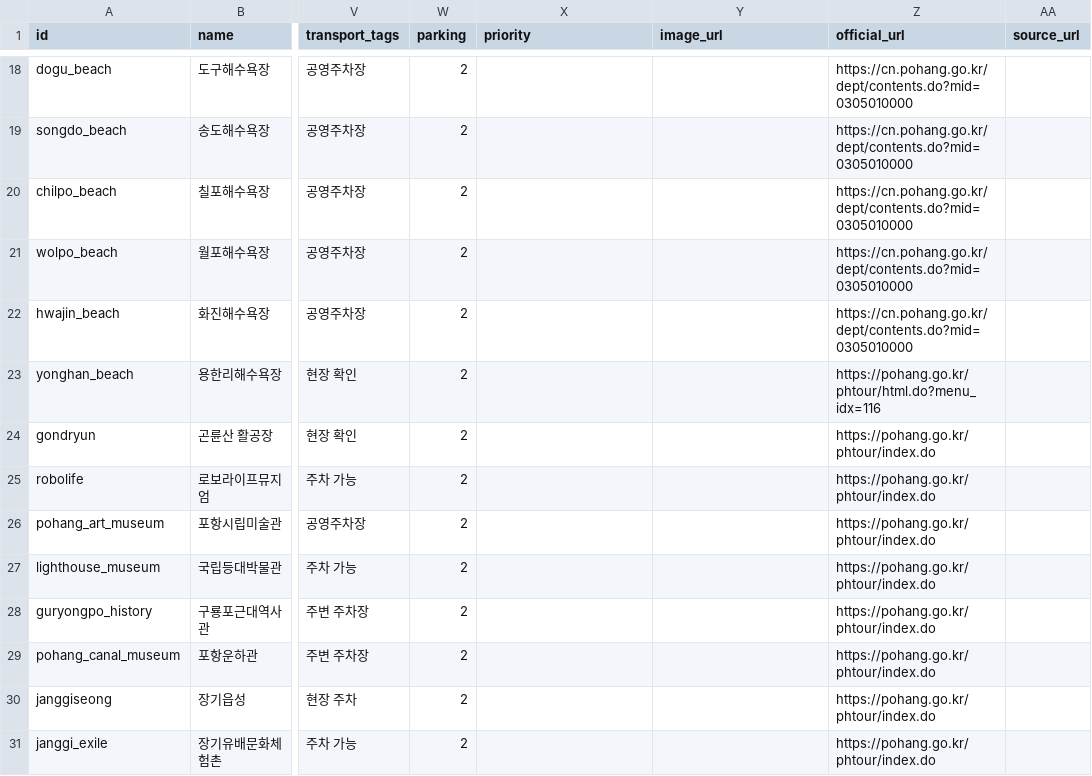
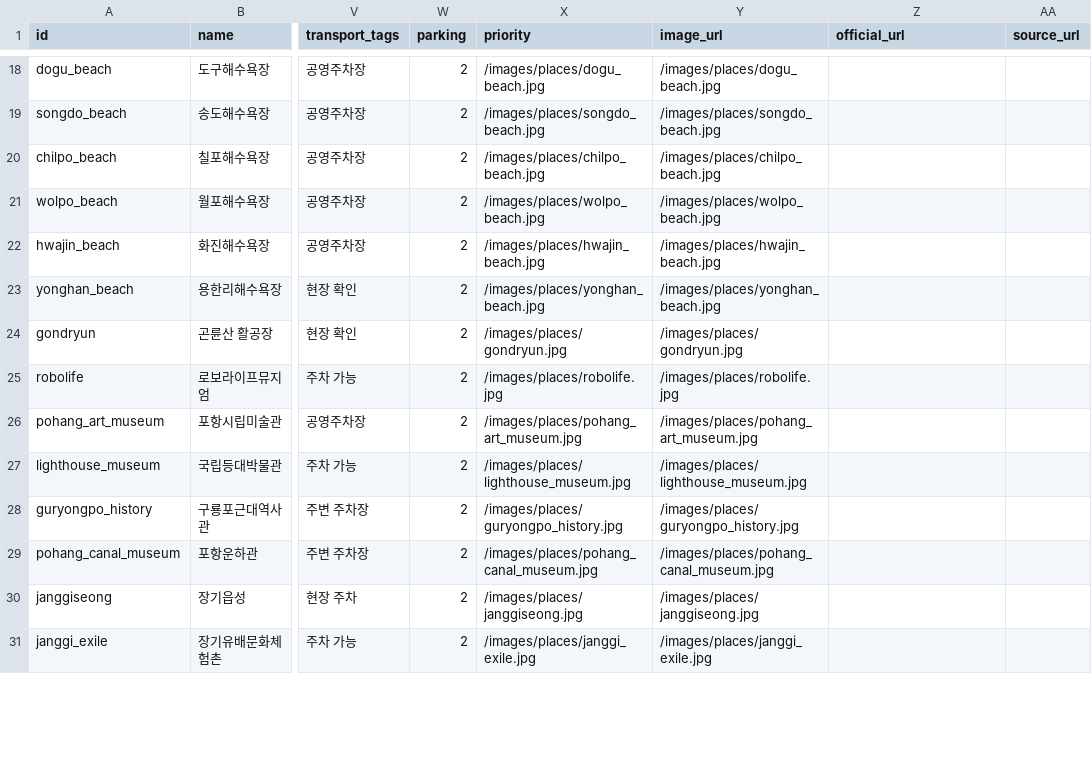
Before and after one commit to iamkang0405/TEST0824-Source, a CSV file: data/pohang_places_template.csv, drawn as a sheet; only a part is shown, gaps mark what is left out; the diff covers the shown part only; the diff names each change by its address in the sheet, - before the commit and + after, or states it on an @@ line.

Commit message:
Add local attraction images

```diff
--- a/data/pohang_places_template.csv
+++ b/data/pohang_places_template.csv
-X18 (priority): (empty)
+X18 (priority): /images/places/dogu_beach.jpg
-Y18 (image_url): (empty)
+Y18 (image_url): /images/places/dogu_beach.jpg
-Z18:Z22 (official_url): https://cn.pohang.go.kr/dept/contents.do?mid=0305010000
+Z18:Z22 (official_url): (empty)
-X19 (priority): (empty)
+X19 (priority): /images/places/songdo_beach.jpg
-Y19 (image_url): (empty)
+Y19 (image_url): /images/places/songdo_beach.jpg
-X20 (priority): (empty)
+X20 (priority): /images/places/chilpo_beach.jpg
-Y20 (image_url): (empty)
+Y20 (image_url): /images/places/chilpo_beach.jpg
-X21 (priority): (empty)
+X21 (priority): /images/places/wolpo_beach.jpg
-Y21 (image_url): (empty)
+Y21 (image_url): /images/places/wolpo_beach.jpg
-X22 (priority): (empty)
+X22 (priority): /images/places/hwajin_beach.jpg
-Y22 (image_url): (empty)
+Y22 (image_url): /images/places/hwajin_beach.jpg
-X23 (priority): (empty)
+X23 (priority): /images/places/yonghan_beach.jpg
-Y23 (image_url): (empty)
+Y23 (image_url): /images/places/yonghan_beach.jpg
-Z23 (official_url): https://pohang.go.kr/phtour/html.do?menu_idx=116
+Z23 (official_url): (empty)
-X24 (priority): (empty)
+X24 (priority): /images/places/gondryun.jpg
-Y24 (image_url): (empty)
+Y24 (image_url): /images/places/gondryun.jpg
-Z24:Z31 (official_url): https://pohang.go.kr/phtour/index.do
+Z24:Z31 (official_url): (empty)
-X25 (priority): (empty)
+X25 (priority): /images/places/robolife.jpg
-Y25 (image_url): (empty)
+Y25 (image_url): /images/places/robolife.jpg
-X26 (priority): (empty)
+X26 (priority): /images/places/pohang_art_museum.jpg
-Y26 (image_url): (empty)
+Y26 (image_url): /images/places/pohang_art_museum.jpg
-X27 (priority): (empty)
+X27 (priority): /images/places/lighthouse_museum.jpg
-Y27 (image_url): (empty)
+Y27 (image_url): /images/places/lighthouse_museum.jpg
-X28 (priority): (empty)
+X28 (priority): /images/places/guryongpo_history.jpg
-Y28 (image_url): (empty)
+Y28 (image_url): /images/places/guryongpo_history.jpg
-X29 (priority): (empty)
+X29 (priority): /images/places/pohang_canal_museum.jpg
-Y29 (image_url): (empty)
+Y29 (image_url): /images/places/pohang_canal_museum.jpg
-X30 (priority): (empty)
+X30 (priority): /images/places/janggiseong.jpg
-Y30 (image_url): (empty)
+Y30 (image_url): /images/places/janggiseong.jpg
-X31 (priority): (empty)
+X31 (priority): /images/places/janggi_exile.jpg
-Y31 (image_url): (empty)
+Y31 (image_url): /images/places/janggi_exile.jpg
```
Also changed, not shown: 96 edited cells elsewhere in this file, 46 other files.
